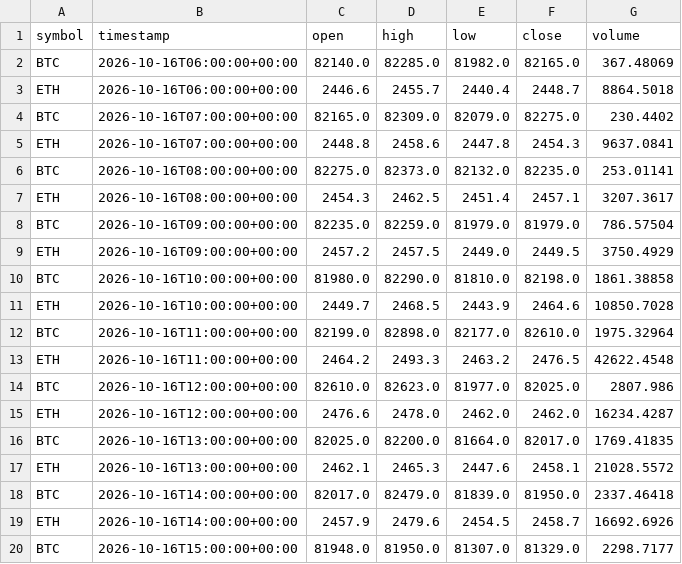
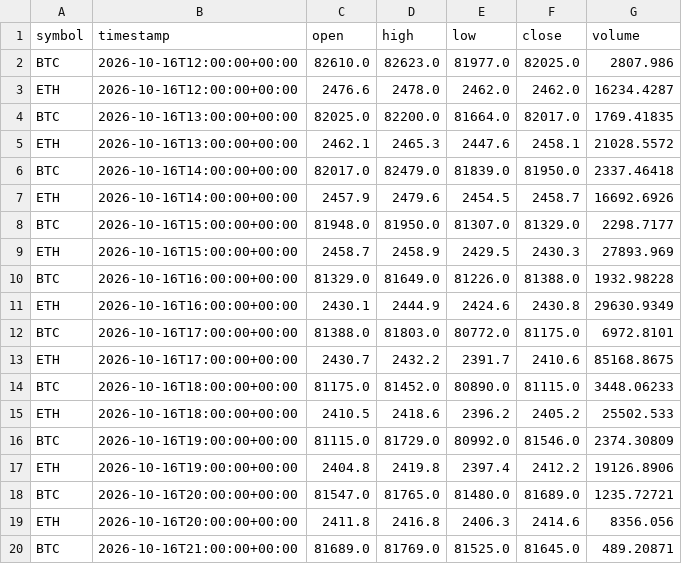
Before and after one commit to crypto-hypothesis-lab/crypto-simulator, a CSV file: data/paper-event/hyperliquid-event-permission-bars.csv, drawn as a sheet; only a part is shown; the shorter side is filled out with more unchanged rows; removed rows and columns are numbered as before the commit, all else as after; the diff covers the shown part only; the diff names each change by its address in the sheet, - before the commit and + after, or states it on an @@ line.

```diff
--- a/data/paper-event/hyperliquid-event-permission-bars.csv
+++ b/data/paper-event/hyperliquid-event-permission-bars.csv
-row 2: BTC | 2026-10-16T06:00:00+00:00 | 82140.0 | 82285.0 | 81982.0 | 82165.0 | 367.48069
-row 3: ETH | 2026-10-16T06:00:00+00:00 | 2446.6 | 2455.7 | 2440.4 | 2448.7 | 8864.5018
-row 4: BTC | 2026-10-16T07:00:00+00:00 | 82165.0 | 82309.0 | 82079.0 | 82275.0 | 230.4402
-row 5: ETH | 2026-10-16T07:00:00+00:00 | 2448.8 | 2458.6 | 2447.8 | 2454.3 | 9637.0841
-row 6: BTC | 2026-10-16T08:00:00+00:00 | 82275.0 | 82373.0 | 82132.0 | 82235.0 | 253.01141
-row 7: ETH | 2026-10-16T08:00:00+00:00 | 2454.3 | 2462.5 | 2451.4 | 2457.1 | 3207.3617
-row 8: BTC | 2026-10-16T09:00:00+00:00 | 82235.0 | 82259.0 | 81979.0 | 81979.0 | 786.57504
-row 9: ETH | 2026-10-16T09:00:00+00:00 | 2457.2 | 2457.5 | 2449.0 | 2449.5 | 3750.4929
-row 10: BTC | 2026-10-16T10:00:00+00:00 | 81980.0 | 82290.0 | 81810.0 | 82198.0 | 1861.38858
-row 11: ETH | 2026-10-16T10:00:00+00:00 | 2449.7 | 2468.5 | 2443.9 | 2464.6 | 10850.7028
-row 12: BTC | 2026-10-16T11:00:00+00:00 | 82199.0 | 82898.0 | 82177.0 | 82610.0 | 1975.32964
-row 13: ETH | 2026-10-16T11:00:00+00:00 | 2464.2 | 2493.3 | 2463.2 | 2476.5 | 42622.4548
```
Also changed, not shown: 12 added rows and 5 edited cells elsewhere in this file, data/paper-event/bitbank-event-permission-bars.csv, data/paper-event/mexc-event-permission-bars.csv, 3 other files.
